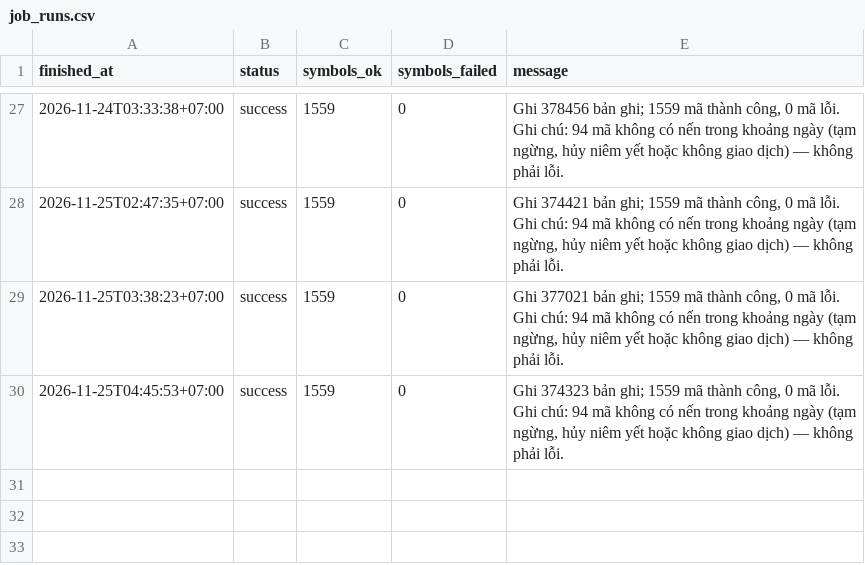
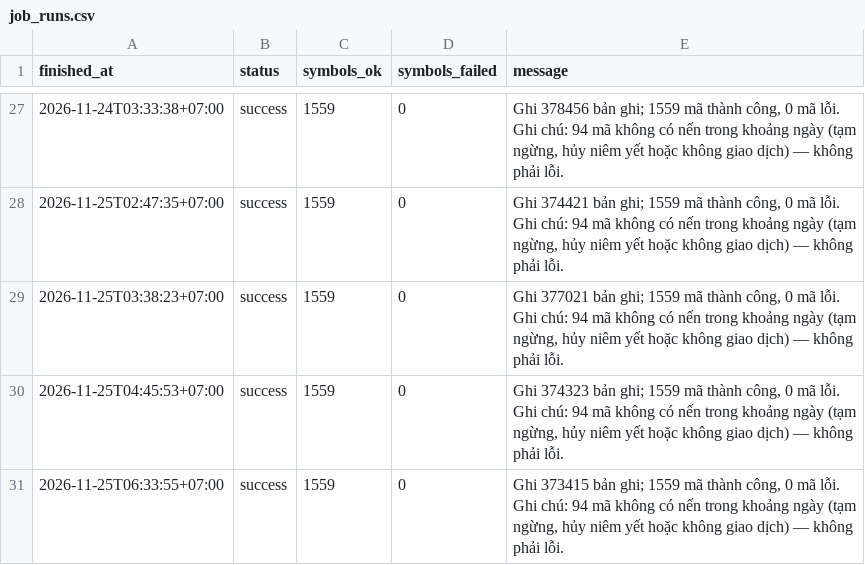
Before and after one commit to nhipnk/Liquisense, a CSV file: data/job_runs.csv, drawn as a sheet; only a part is shown, gaps mark what is left out.

```diff
--- a/data/job_runs.csv
+++ b/data/job_runs.csv
@@ -30 +30,2 @@
 2026-11-25T04:45:53+07:00,success,1559,0,"Ghi 374323 bản ghi; 1559 mã thành công, 0 mã lỗi. Ghi chú: 94 mã không có nến trong khoảng ngày (tạm ngừng, hủy niêm yết hoặc không giao dịch) — không phải lỗi."
+2026-11-25T06:33:55+07:00,success,1559,0,"Ghi 373415 bản ghi; 1559 mã thành công, 0 mã lỗi. Ghi chú: 94 mã không có nến trong khoảng ngày (tạm ngừng, hủy niêm yết hoặc không giao dịch) — không phải lỗi."
```
Also changed, not shown: data/chat_luong_du_lieu.csv.
